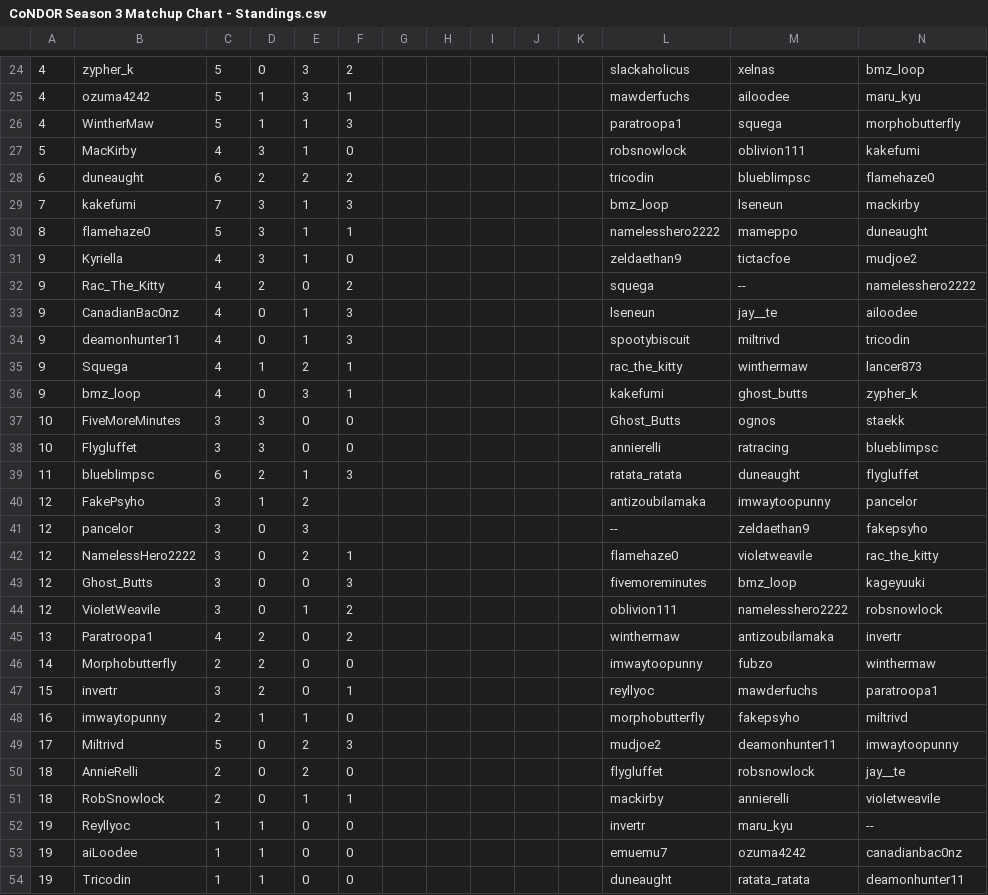
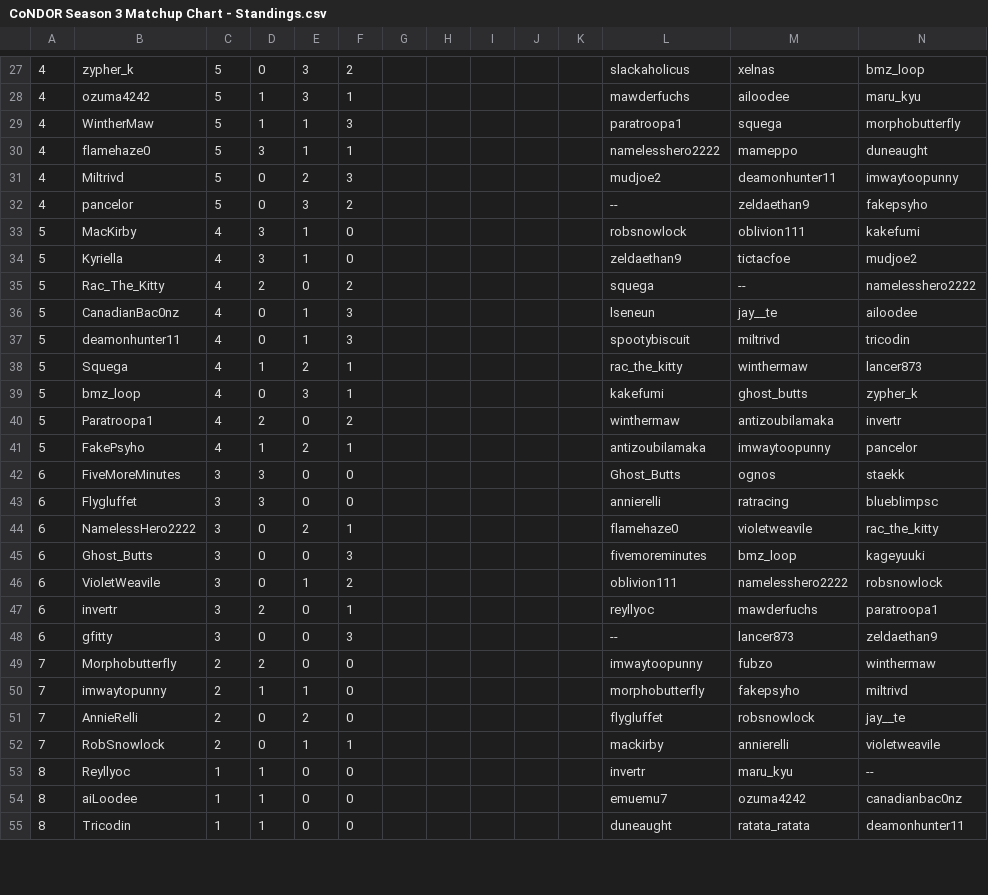
Before and after one commit to malcolmsharpe/autopair, a CSV file: data/CoNDOR Season 3 Matchup Chart - Standings.csv, drawn as a sheet; only a part is shown, gaps mark what is left out; removed rows and columns are numbered as before the commit, all else as after; rows hold the shown columns only; the diff covers the shown part only; the diff names each change by its address in the sheet, - before the commit and + after, or states it on an @@ line.

```diff
--- a/data/CoNDOR Season 3 Matchup Chart - Standings.csv
+++ b/data/CoNDOR Season 3 Matchup Chart - Standings.csv
+row 30: 4 | flamehaze0 | 5 | 3 | 1 | 1 |  |  |  |  |  | namelesshero2222 | mameppo | duneaught
+row 31: 4 | Miltrivd | 5 | 0 | 2 | 3 |  |  |  |  |  | mudjoe2 | deamonhunter11 | imwaytoopunny
+row 32: 4 | pancelor | 5 | 0 | 3 | 2 |  |  |  |  |  | -- | zeldaethan9 | fakepsyho
-row 28: 6 | duneaught | 6 | 2 | 2 | 2 |  |  |  |  |  | tricodin | blueblimpsc | flamehaze0
-row 29: 7 | kakefumi | 7 | 3 | 1 | 3 |  |  |  |  |  | bmz_loop | lseneun | mackirby
-row 30: 8 | flamehaze0 | 5 | 3 | 1 | 1 |  |  |  |  |  | namelesshero2222 | mameppo | duneaught
-A34:A39: 9
+A34:A39: 5
+row 40: 5 | Paratroopa1 | 4 | 2 | 0 | 2 |  |  |  |  |  | winthermaw | antizoubilamaka | invertr
+row 41: 5 | FakePsyho | 4 | 1 | 2 | 1 |  |  |  |  |  | antizoubilamaka | imwaytoopunny | pancelor
-A42:A43: 10
+A42:A43: 6
-row 39: 11 | blueblimpsc | 6 | 2 | 1 | 3 |  |  |  |  |  | ratata_ratata | duneaught | flygluffet
-row 40: 12 | FakePsyho | 3 | 1 | 2 |  |  |  |  |  |  | antizoubilamaka | imwaytoopunny | pancelor
-row 41: 12 | pancelor | 3 | 0 | 3 |  |  |  |  |  |  | -- | zeldaethan9 | fakepsyho
-A44:A46: 12
+A44:A46: 6
-row 45: 13 | Paratroopa1 | 4 | 2 | 0 | 2 |  |  |  |  |  | winthermaw | antizoubilamaka | invertr
-row 46: 14 | Morphobutterfly | 2 | 2 | 0 | 0 |  |  |  |  |  | imwaytoopunny | fubzo | winthermaw
-A47: 15
+A47: 6
+row 48: 6 | gfitty | 3 | 0 | 0 | 3 |  |  |  |  |  | -- | lancer873 | zeldaethan9
+row 49: 7 | Morphobutterfly | 2 | 2 | 0 | 0 |  |  |  |  |  | imwaytoopunny | fubzo | winthermaw
-A50: 16
+A50: 7
-row 49: 17 | Miltrivd | 5 | 0 | 2 | 3 |  |  |  |  |  | mudjoe2 | deamonhunter11 | imwaytoopunny
-A51:A52: 18
+A51:A52: 7
-A53:A55: 19
+A53:A55: 8
```
Also changed, not shown: 3 added rows, 1 removed row and 5 edited cells elsewhere in this file, 1 other file.
